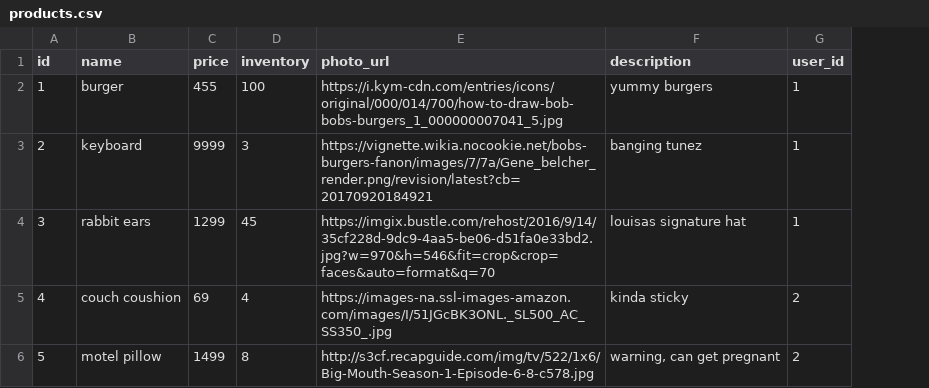
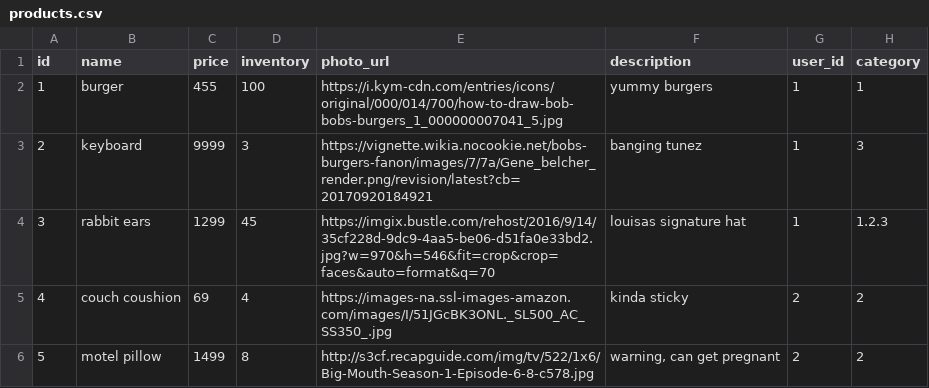
Before and after one commit to AngelaOh/betsy, a CSV file: db/seed_data/products.csv, drawn as a sheet; the diff names each change by its address in the sheet, - before the commit and + after, or states it on an @@ line.

```diff
--- a/db/seed_data/products.csv
+++ b/db/seed_data/products.csv
+column H (category), rows 2-6: 1 | 3 | 1.2.3 | 2 | 2
```
Also changed, not shown: 8 other files.
